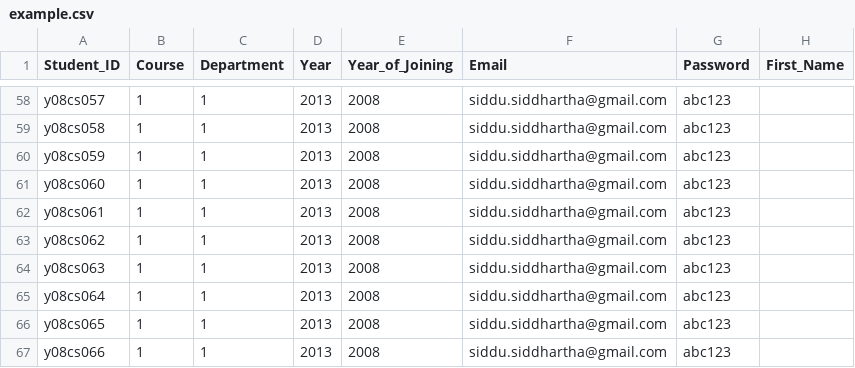
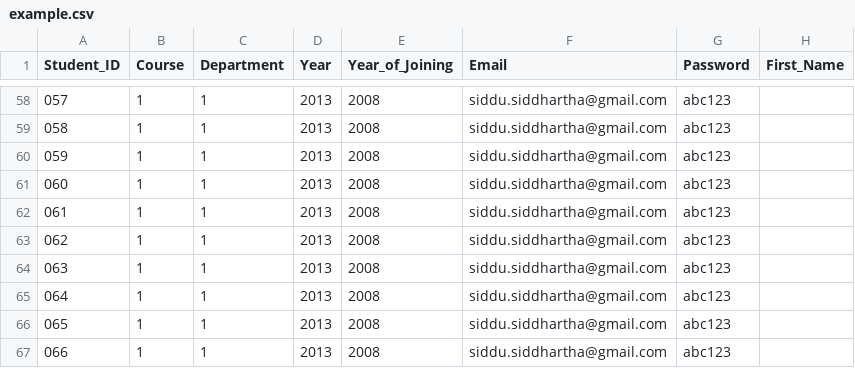
Before and after one commit to websiddu/tandp, a CSV file: admin/example.csv, drawn as a sheet; only a part is shown, gaps mark what is left out; the diff covers the shown part only; the diff names each change by its address in the sheet, - before the commit and + after, or states it on an @@ line.

```diff
--- a/admin/example.csv
+++ b/admin/example.csv
-A58 (Student_ID): y08cs057
+A58 (Student_ID): 057
-A59 (Student_ID): y08cs058
+A59 (Student_ID): 058
-A60 (Student_ID): y08cs059
+A60 (Student_ID): 059
-A61 (Student_ID): y08cs060
+A61 (Student_ID): 060
-A62 (Student_ID): y08cs061
+A62 (Student_ID): 061
-A63 (Student_ID): y08cs062
+A63 (Student_ID): 062
-A64 (Student_ID): y08cs063
+A64 (Student_ID): 063
-A65 (Student_ID): y08cs064
+A65 (Student_ID): 064
-A66 (Student_ID): y08cs065
+A66 (Student_ID): 065
-A67 (Student_ID): y08cs066
+A67 (Student_ID): 066
```
Also changed, not shown: 54 edited cells elsewhere in this file.
